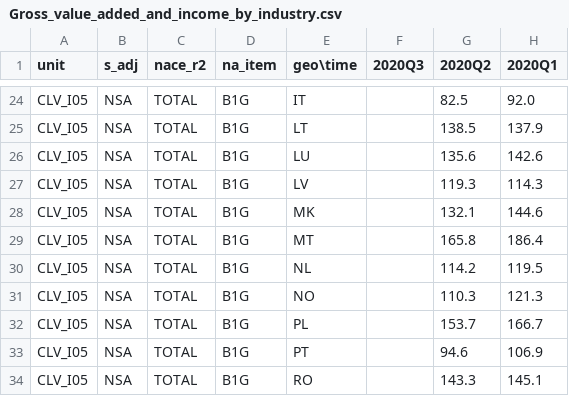
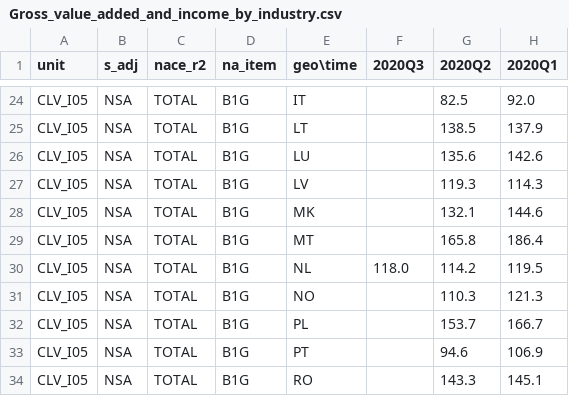
Before and after one commit to Learning-from-the-curve/dashboard-economy, a CSV file: Eurostat_data/Gross_value_added_and_income_by_industry.csv, drawn as a sheet; only a part is shown, gaps mark what is left out; the diff names each change by its address in the sheet, - before the commit and + after, or states it on an @@ line.

Commit message:
Data Updated

```diff
--- a/Eurostat_data/Gross_value_added_and_income_by_industry.csv
+++ b/Eurostat_data/Gross_value_added_and_income_by_industry.csv
-F30 (2020Q3): (empty)
+F30 (2020Q3): 118.0
```
Also changed, not shown: Eurostat_data/Employmentby_industry.csv, 3 other files.
